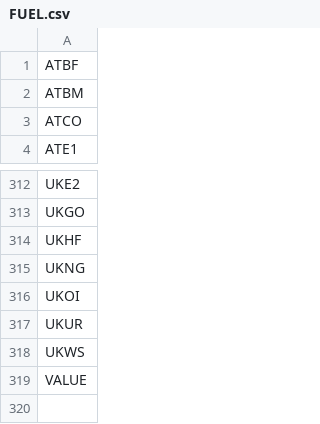
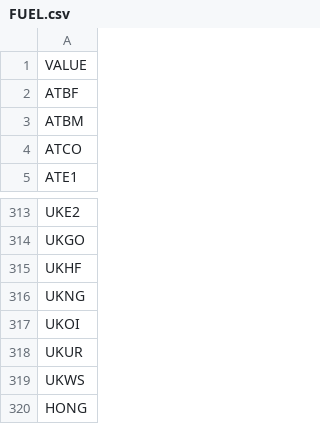
Before and after one commit to KTH-dESA/OSeMBE, a CSV file: input_data/data/FUEL.csv, drawn as a sheet; only a part is shown, gaps mark what is left out.

Commit message:
modified FUEL.csv

```diff
--- a/input_data/data/FUEL.csv
+++ b/input_data/data/FUEL.csv
@@ -1 +1,2 @@
+VALUE
 ATBF
@@ -318,2 +319,2 @@ UKUR
 UKWS
-VALUE
+HONG
```
Also changed, not shown: 1 other file.
